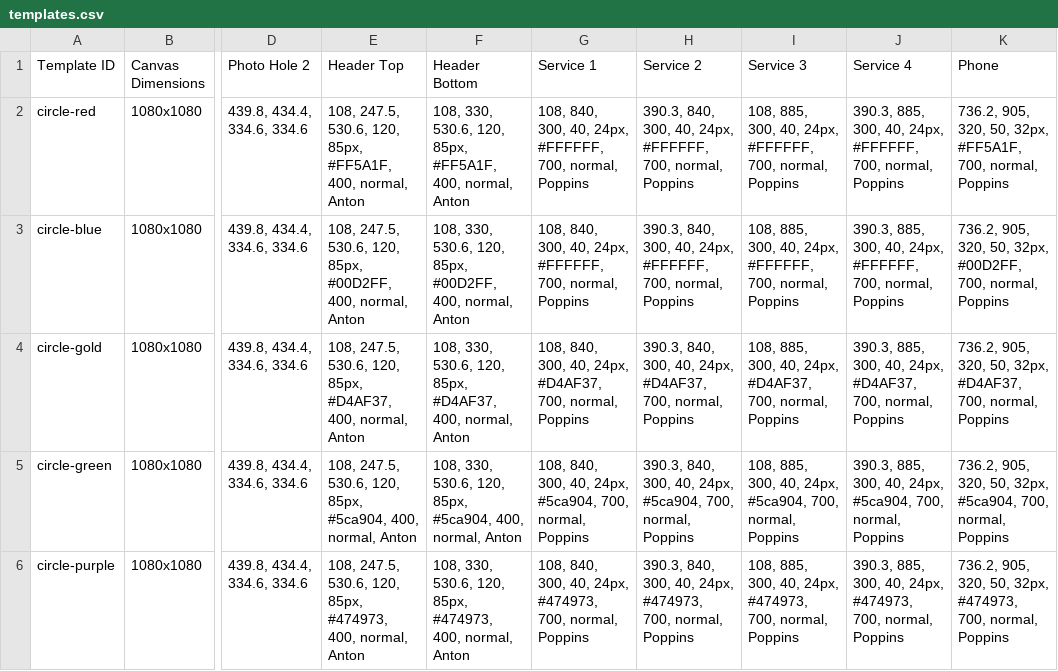
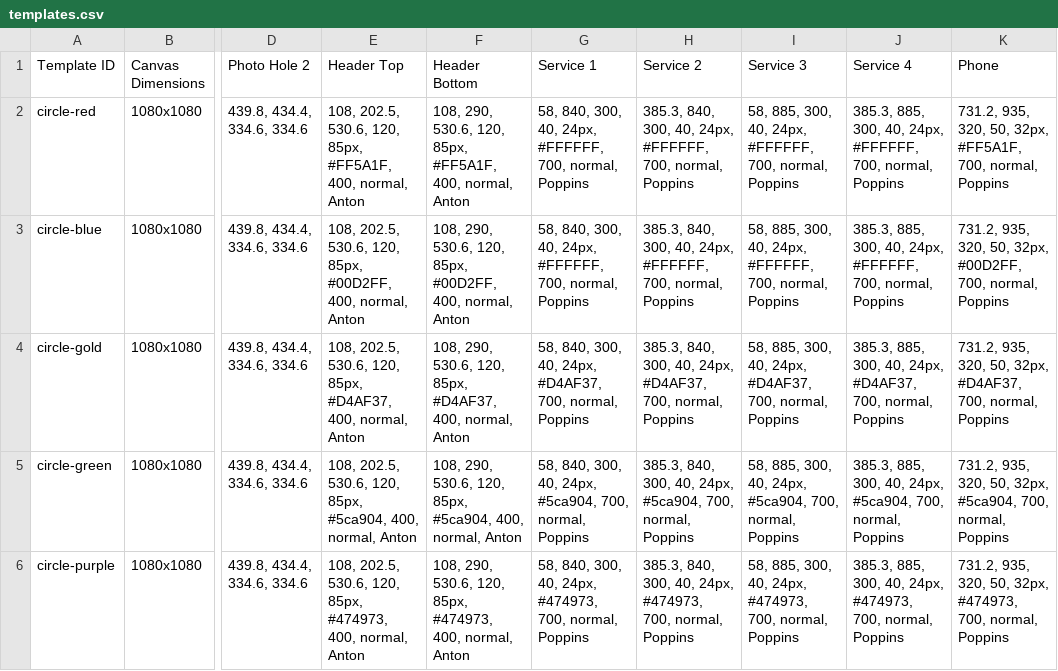
Before and after one commit to jakejmanley-collab/local-service-ads, a CSV file: public/templates.csv, drawn as a sheet; only a part is shown, gaps mark what is left out; the diff covers the shown part only; the diff names each change by its address in the sheet, - before the commit and + after, or states it on an @@ line.

Commit message:
Update templates.csv

```diff
--- a/public/templates.csv
+++ b/public/templates.csv
-E2 (Header Top): 108, 247.5, 530.6, 120,…
+E2 (Header Top): 108, 202.5, 530.6, 120,…
-F2 (Header Bottom): 108, 330, 530.6, 120,…
+F2 (Header Bottom): 108, 290, 530.6, 120,…
-G2:G3 (Service 1): 108, 840, 300,…
+G2:G3 (Service 1): 58, 840, 300,…
-H2:H3 (Service 2): 390.3, 840, 300,…
+H2:H3 (Service 2): 385.3, 840, 300,…
-I2:I3 (Service 3): 108, 885, 300,…
+I2:I3 (Service 3): 58, 885, 300,…
-J2:J3 (Service 4): 390.3, 885, 300,…
+J2:J3 (Service 4): 385.3, 885, 300,…
-K2 (Phone): 736.2, 905, 320, 50,…
+K2 (Phone): 731.2, 935, 320, 50,…
-E3 (Header Top): 108, 247.5, 530.6, 120,…
+E3 (Header Top): 108, 202.5, 530.6, 120,…
-F3 (Header Bottom): 108, 330, 530.6, 120,…
+F3 (Header Bottom): 108, 290, 530.6, 120,…
-K3 (Phone): 736.2, 905, 320, 50,…
+K3 (Phone): 731.2, 935, 320, 50,…
-E4 (Header Top): 108, 247.5, 530.6, 120,…
+E4 (Header Top): 108, 202.5, 530.6, 120,…
-F4 (Header Bottom): 108, 330, 530.6, 120,…
+F4 (Header Bottom): 108, 290, 530.6, 120,…
-G4 (Service 1): 108, 840, 300,…
+G4 (Service 1): 58, 840, 300,…
-H4 (Service 2): 390.3, 840, 300,…
+H4 (Service 2): 385.3, 840, 300,…
-I4 (Service 3): 108, 885, 300,…
+I4 (Service 3): 58, 885, 300,…
-J4 (Service 4): 390.3, 885, 300,…
+J4 (Service 4): 385.3, 885, 300,…
-K4 (Phone): 736.2, 905, 320, 50,…
+K4 (Phone): 731.2, 935, 320, 50,…
-E5 (Header Top): 108, 247.5, 530.6, 120,…
+E5 (Header Top): 108, 202.5, 530.6, 120,…
-F5 (Header Bottom): 108, 330, 530.6, 120,…
+F5 (Header Bottom): 108, 290, 530.6, 120,…
-G5 (Service 1): 108, 840, 300,…
+G5 (Service 1): 58, 840, 300,…
-H5 (Service 2): 390.3, 840, 300,…
+H5 (Service 2): 385.3, 840, 300,…
-I5 (Service 3): 108, 885, 300,…
+I5 (Service 3): 58, 885, 300,…
-J5 (Service 4): 390.3, 885, 300,…
+J5 (Service 4): 385.3, 885, 300,…
-K5 (Phone): 736.2, 905, 320, 50,…
+K5 (Phone): 731.2, 935, 320, 50,…
-E6 (Header Top): 108, 247.5, 530.6, 120,…
+E6 (Header Top): 108, 202.5, 530.6, 120,…
-F6 (Header Bottom): 108, 330, 530.6, 120,…
+F6 (Header Bottom): 108, 290, 530.6, 120,…
-G6 (Service 1): 108, 840, 300,…
+G6 (Service 1): 58, 840, 300,…
-H6 (Service 2): 390.3, 840, 300,…
+H6 (Service 2): 385.3, 840, 300,…
-I6 (Service 3): 108, 885, 300,…
+I6 (Service 3): 58, 885, 300,…
-J6 (Service 4): 390.3, 885, 300,…
+J6 (Service 4): 385.3, 885, 300,…
-K6 (Phone): 736.2, 905, 320, 50,…
+K6 (Phone): 731.2, 935, 320, 50,…
```
Also changed, not shown: 2 added rows, 2 removed rows and 19 edited cells elsewhere in this file.
